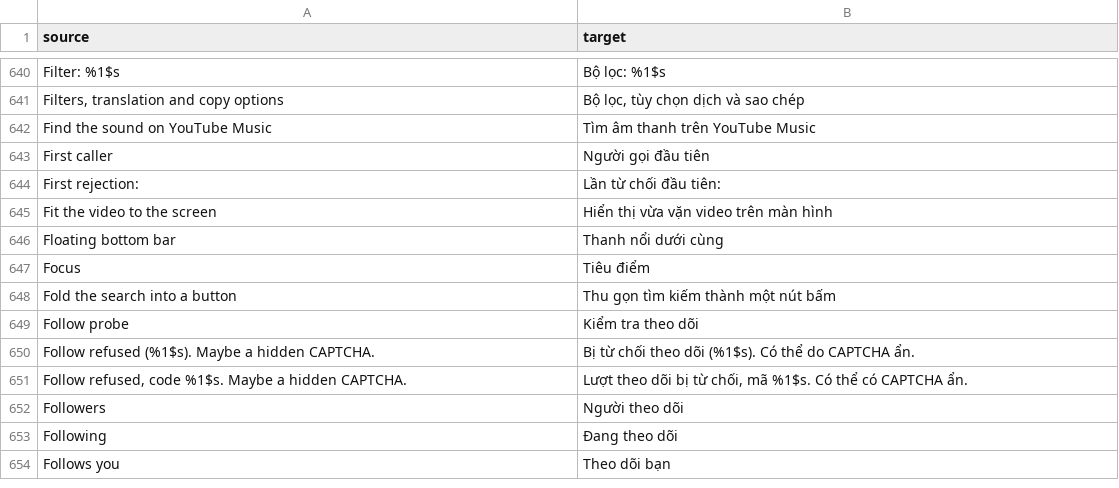
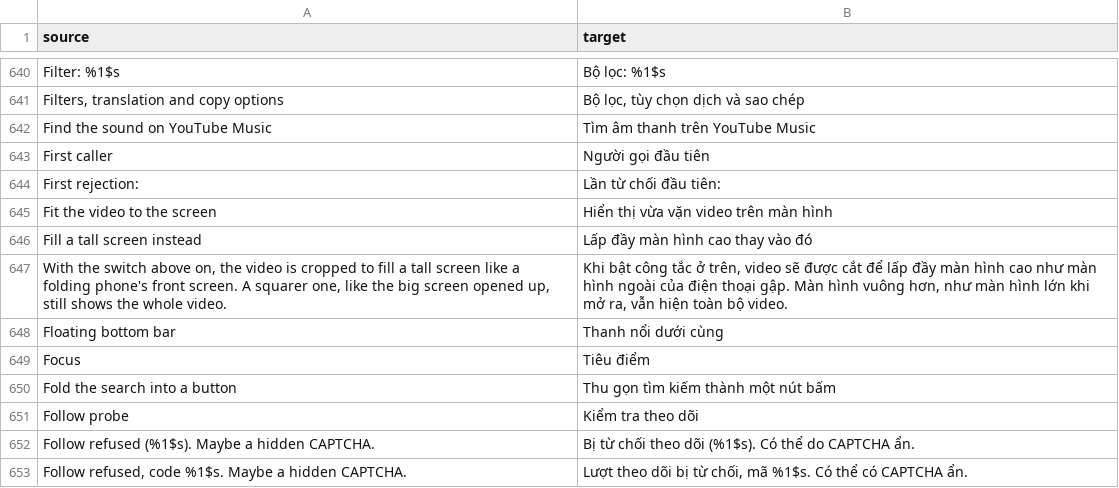
Before and after one commit to SysAdminDoc/HushFeed, a CSV file: extensions/tiktok/src/main/l10n/vi.csv, drawn as a sheet; only a part is shown, gaps mark what is left out; the shorter side is filled out with more unchanged rows.

Commit message:
feat(video fit): fill a tall screen, fit a squarer one
On a folding phone, Fit suits the big screen opened up but leaves bars on
the tall front screen, where Fill looks right. Fill a tall screen
instead, right under Fit, crops to cover a phone-shaped window and keeps
Fit's whole video on a squarer one, decided from the window as each video
is fitted. The status bar treats a filled picture as cropped, and the
diagnostics report says the switch is on and which shape the window was.

Refs #345

```diff
--- a/extensions/tiktok/src/main/l10n/vi.csv
+++ b/extensions/tiktok/src/main/l10n/vi.csv
@@ -645,2 +645,4 @@ First rejection:,Lần từ chối đầu tiên:
 Fit the video to the screen,Hiển thị vừa vặn video trên màn hình
+Fill a tall screen instead,Lấp đầy màn hình cao thay vào đó
+"With the switch above on, the video is cropped to fill a tall screen like a folding phone's front screen. A squarer one, like the big screen opened up, still shows the whole video.","Khi bật công tắc ở trên, video sẽ được cắt để lấp đầy màn hình cao như màn hình ngoài của điện thoại gập. Màn hình vuông hơn, như màn hình lớn khi mở ra, vẫn hiện toàn bộ video."
 Floating bottom bar,Thanh nổi dưới cùng
```
Also changed, not shown: extensions/tiktok/src/main/l10n/ar.tsv, extensions/tiktok/src/main/l10n/de.tsv, 29 other files.
